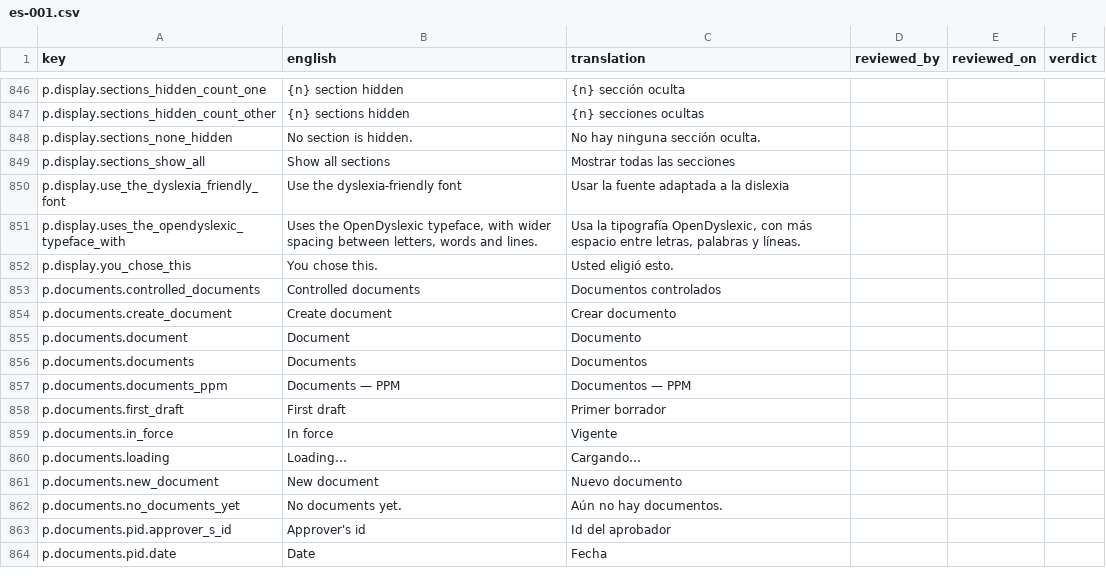
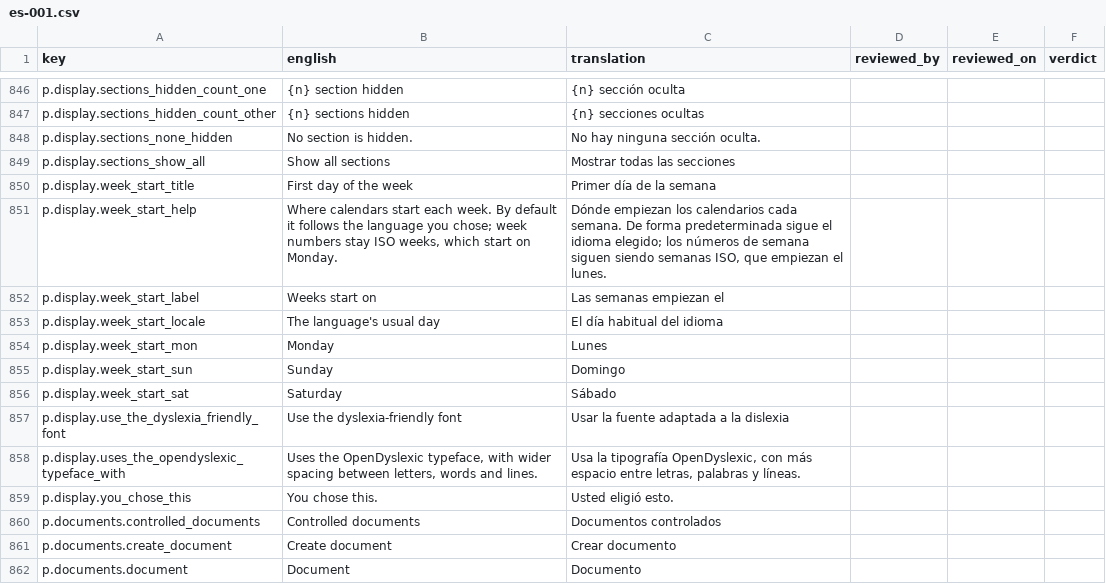
Before and after one commit to project-portfolio-management/project-portfolio-management, a CSV file: governance/translation-reviews/es-001.csv, drawn as a sheet; only a part is shown, gaps mark what is left out; the shorter side is filled out with more unchanged rows.

```diff
--- a/governance/translation-reviews/es-001.csv
+++ b/governance/translation-reviews/es-001.csv
@@ -849,2 +849,9 @@ p.display.sections_none_hidden,No section is hidden.,No hay ninguna sección ocu
 p.display.sections_show_all,Show all sections,Mostrar todas las secciones,,,
+p.display.week_start_title,First day of the week,Primer día de la semana,,,
+p.display.week_start_help,"Where calendars start each week. By default it follows the language you chose; week numbers stay ISO weeks, which start on Monday.","Dónde empiezan los calendarios cada semana. De forma predeterminada sigue el idioma elegido; los números de semana siguen siendo semanas ISO, que empiezan el lunes.",,,
+p.display.week_start_label,Weeks start on,Las semanas empiezan el,,,
+p.display.week_start_locale,The language's usual day,El día habitual del idioma,,,
+p.display.week_start_mon,Monday,Lunes,,,
+p.display.week_start_sun,Sunday,Domingo,,,
+p.display.week_start_sat,Saturday,Sábado,,,
 p.display.use_the_dyslexia_friendly_font,Use the dyslexia-friendly font,Usar la fuente adaptada a la dislexia,,,
```
Also changed, not shown: governance/translation-reviews/ar-001.csv, governance/translation-reviews/fr-001.csv, 24 other files.
